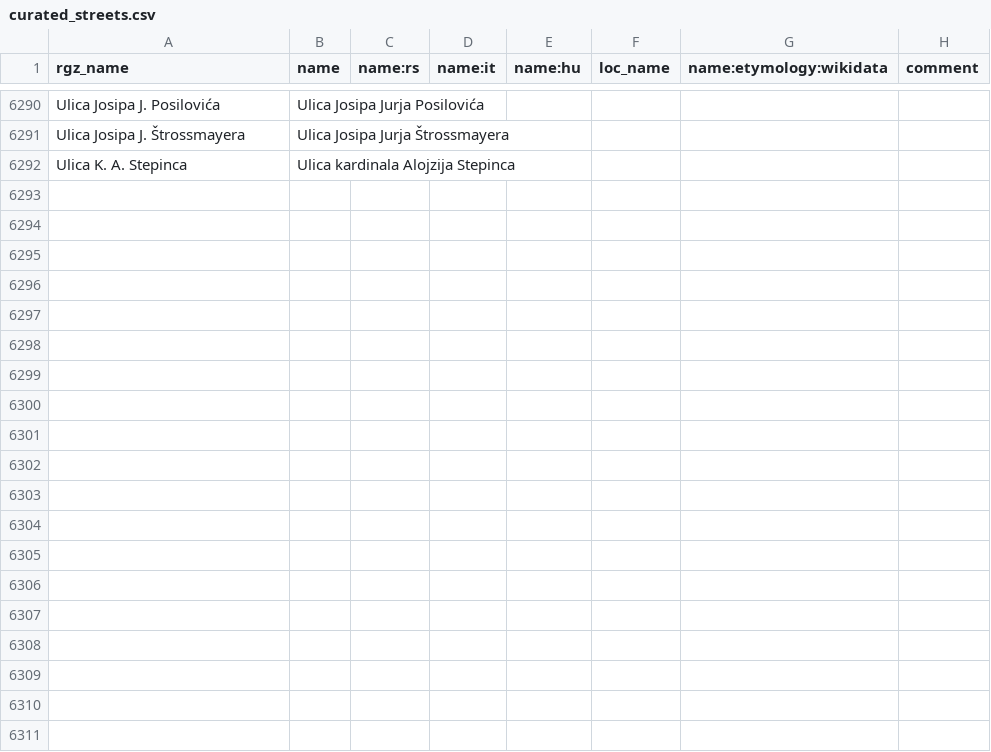
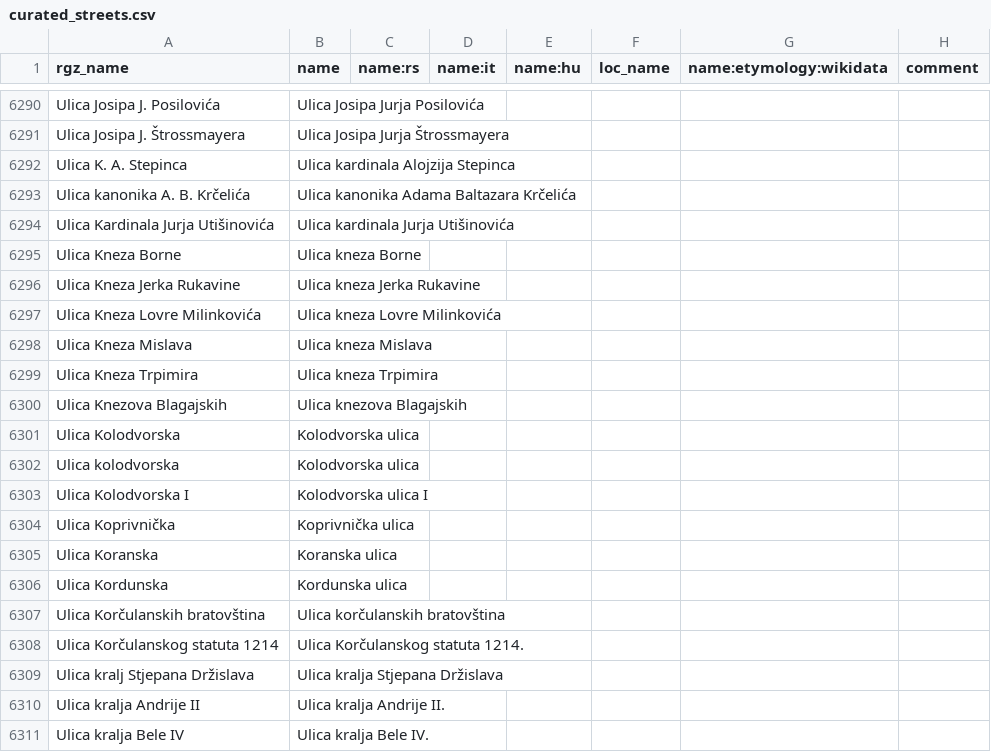
Before and after one commit to osm-hr/adresniregistar-ispravci, a CSV file: curated_streets.csv, drawn as a sheet; only a part is shown, gaps mark what is left out; the diff covers the shown part only; the diff names each change by its address in the sheet, - before the commit and + after, or states it on an @@ line.

Commit message:
Ulica K još
Updated street names to include proper accents and titles.

```diff
--- a/curated_streets.csv
+++ b/curated_streets.csv
+row 6293: Ulica kanonika A. B. Krčelića | Ulica kanonika Adama Baltazara Krčelića
+row 6294: Ulica Kardinala Jurja Utišinovića | Ulica kardinala Jurja Utišinovića
+row 6295: Ulica Kneza Borne | Ulica kneza Borne
+row 6296: Ulica Kneza Jerka Rukavine | Ulica kneza Jerka Rukavine
+row 6297: Ulica Kneza Lovre Milinkovića | Ulica kneza Lovre Milinkovića
+row 6298: Ulica Kneza Mislava | Ulica kneza Mislava
+row 6299: Ulica Kneza Trpimira | Ulica kneza Trpimira
+row 6300: Ulica Knezova Blagajskih | Ulica knezova Blagajskih
+row 6301: Ulica Kolodvorska | Kolodvorska ulica
+row 6302: Ulica kolodvorska | Kolodvorska ulica
+row 6303: Ulica Kolodvorska I | Kolodvorska ulica I
+row 6304: Ulica Koprivnička | Koprivnička ulica
+row 6305: Ulica Koranska | Koranska ulica
+row 6306: Ulica Kordunska | Kordunska ulica
+row 6307: Ulica Korčulanskih bratovština | Ulica korčulanskih bratovština
+row 6308: Ulica Korčulanskog statuta 1214 | Ulica Korčulanskog statuta 1214.
+row 6309: Ulica kralj Stjepana Držislava | Ulica kralja Stjepana Držislava
+row 6310: Ulica kralja Andrije II | Ulica kralja Andrije II.
+row 6311: Ulica kralja Bele IV | Ulica kralja Bele IV.
```
Also changed, not shown: 15 added rows and 1 edited cell elsewhere in this file.
